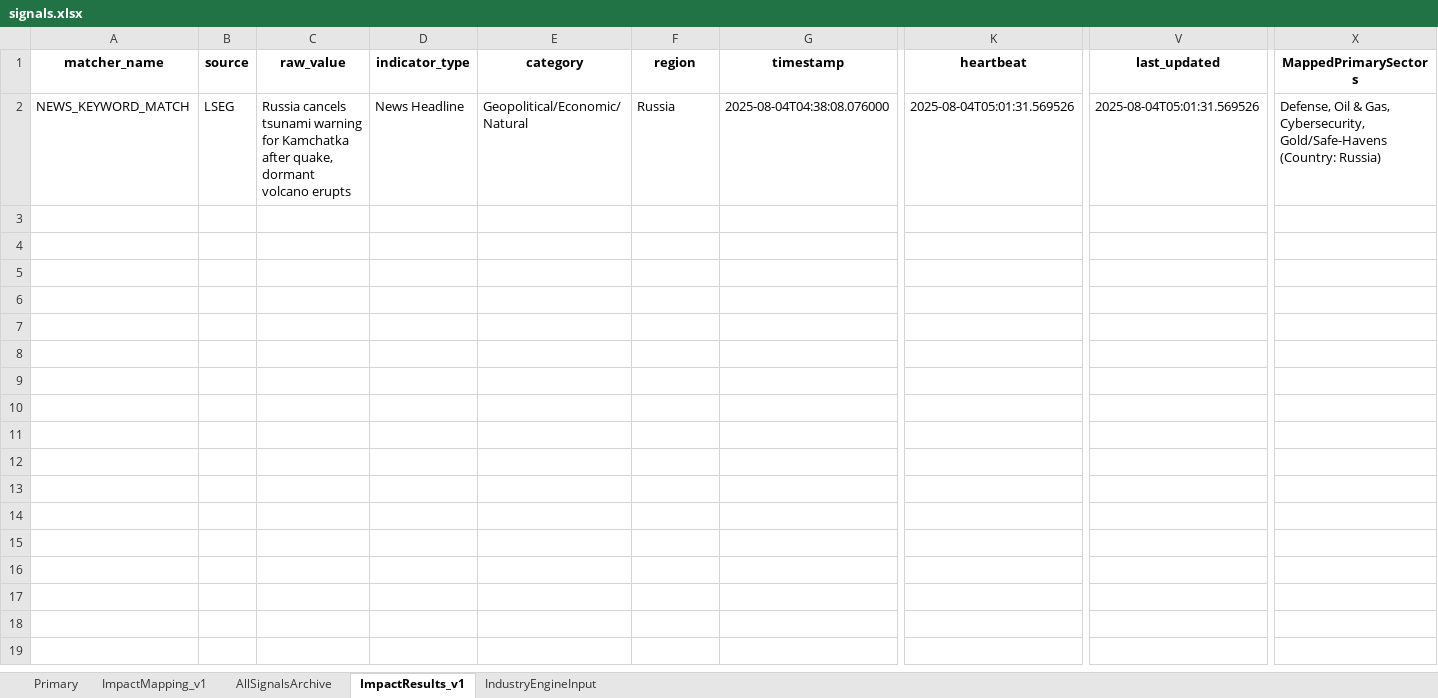
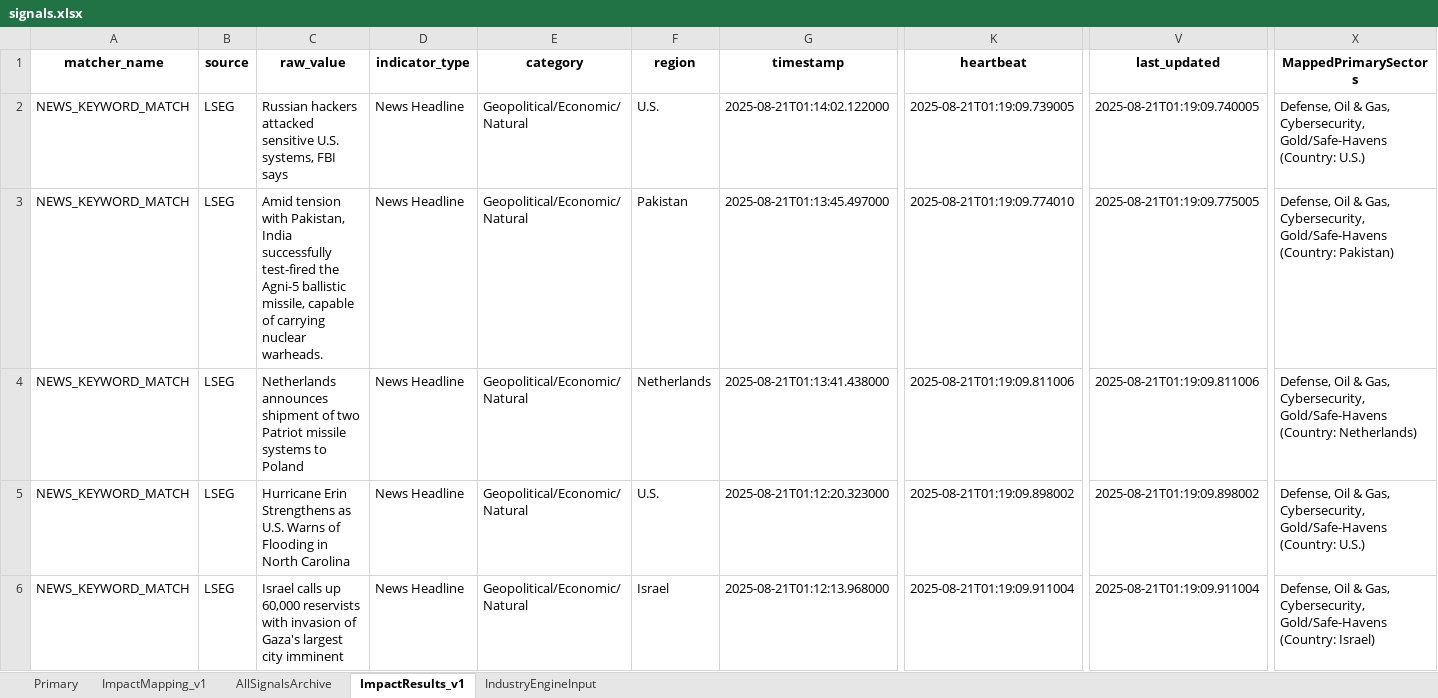
Before and after one commit to Coltencode5/signal-tracker-v3, an Excel workbook: signals.xlsx, sheet ImpactResults_v1, drawn as a sheet; only a part is shown, gaps mark what is left out; values as stored, in another font and other column widths than the file's, no borders; addresses are those after the commit; rows hold the shown columns only; the diff names each change by its address in the sheet, - before the commit and + after, or states it on an @@ line.

```diff
--- a/signals.xlsx (sheet ImpactResults_v1)
+++ b/signals.xlsx (sheet ImpactResults_v1)
+row 2: NEWS_KEYWORD_MATCH | LSEG | Russian hackers attacked sensitive U.S. systems, FBI says | News Headline | Geopolitical/Economic/Natural | U.S. | 2025-08-21T01:14:02.122000 | 2025-08-21T01:19:09.739005 | 2025-08-21T01:19:09.740005 | Defense, Oil & Gas, Cybersecurity, Gold/Safe-Havens (Country: U.S.)
-C3 (raw_value): Russia cancels tsunami warning for Kamchatka after quake, dormant volcano erupts
+C3 (raw_value): Amid tension with Pakistan, India successfully test-fired the Agni-5 ballistic missile, capable of carrying nuclear warheads.
-F3 (region): Russia
+F3 (region): Pakistan
-G3 (timestamp): 2025-08-04T04:38:08.076000
+G3 (timestamp): 2025-08-21T01:13:45.497000
-K3 (heartbeat): 2025-08-04T05:01:31.569526
+K3 (heartbeat): 2025-08-21T01:19:09.774010
-V3 (last_updated): 2025-08-04T05:01:31.569526
+V3 (last_updated): 2025-08-21T01:19:09.775005
-X3 (MappedPrimarySectors): …Gold/Safe-Havens (Country: Russia)
+X3 (MappedPrimarySectors): …Gold/Safe-Havens (Country: Pakistan)
+row 4: NEWS_KEYWORD_MATCH | LSEG | Netherlands announces shipment of two Patriot missile systems to Poland | News Headline | Geopolitical/Economic/Natural | Netherlands | 2025-08-21T01:13:41.438000 | 2025-08-21T01:19:09.811006 | 2025-08-21T01:19:09.811006 | Defense, Oil & Gas, Cybersecurity, Gold/Safe-Havens (Country: Netherlands)
+row 5: NEWS_KEYWORD_MATCH | LSEG | Hurricane Erin Strengthens as U.S. Warns of Flooding in North Carolina | News Headline | Geopolitical/Economic/Natural | U.S. | 2025-08-21T01:12:20.323000 | 2025-08-21T01:19:09.898002 | 2025-08-21T01:19:09.898002 | Defense, Oil & Gas, Cybersecurity, Gold/Safe-Havens (Country: U.S.)
+row 6: NEWS_KEYWORD_MATCH | LSEG | Israel calls up 60,000 reservists with invasion of Gaza's largest city imminent | News Headline | Geopolitical/Economic/Natural | Israel | 2025-08-21T01:12:13.968000 | 2025-08-21T01:19:09.911004 | 2025-08-21T01:19:09.911004 | Defense, Oil & Gas, Cybersecurity, Gold/Safe-Havens (Country: Israel)
```
Also changed, not shown: sheet Primary, sheet AllSignalsArchive, sheet IndustryEngineInput.
